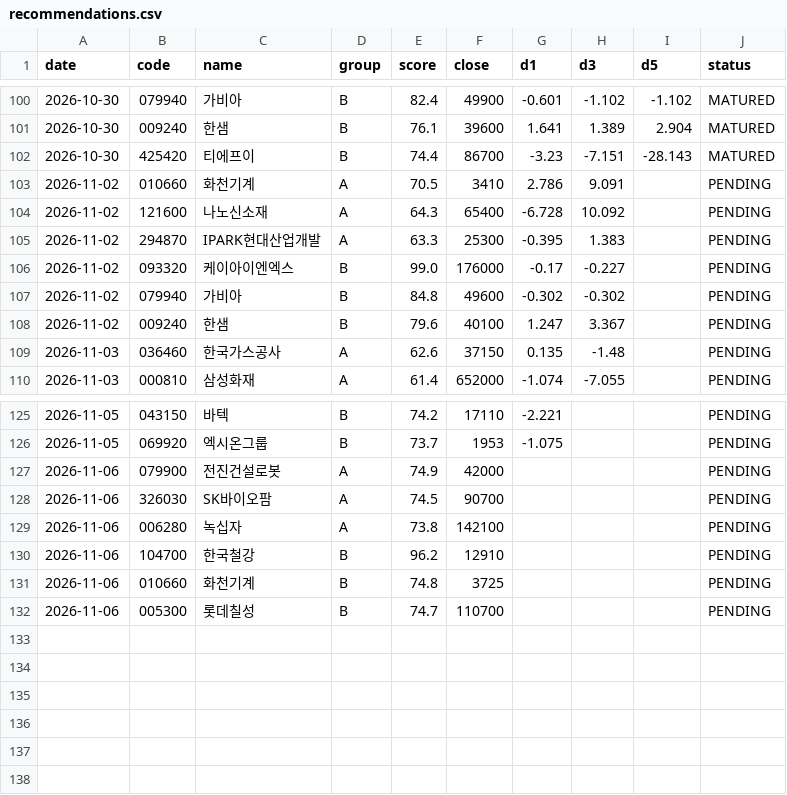
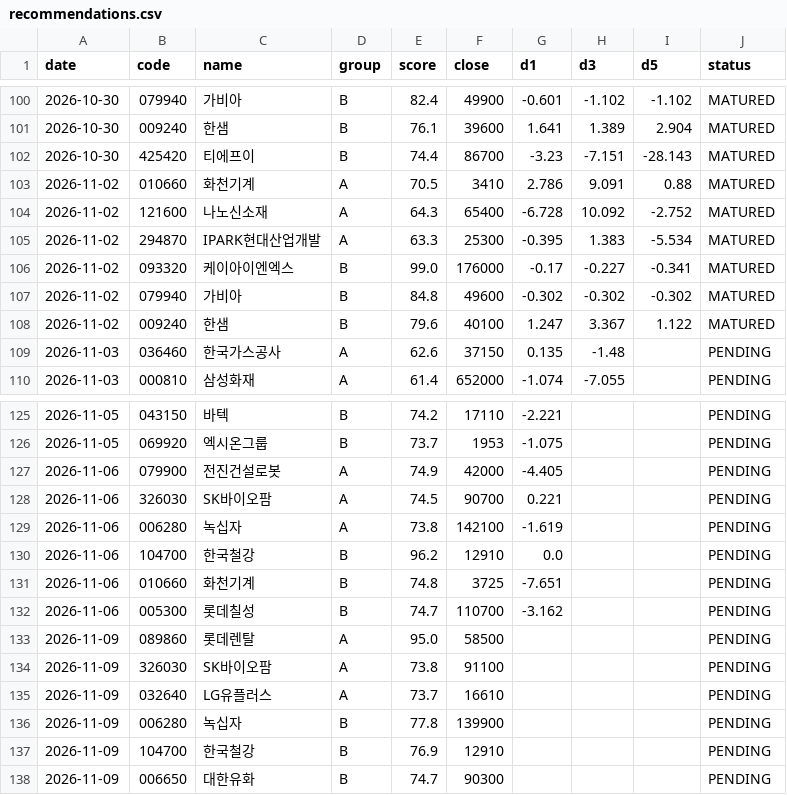
Before and after one commit to insuking/krx-prebreakout-radar, a CSV file: history/recommendations.csv, drawn as a sheet; only a part is shown, gaps mark what is left out; the diff covers the shown part only.

```diff
--- a/history/recommendations.csv
+++ b/history/recommendations.csv
@@ -102,8 +102,8 @@
 2026-10-30,425420,티에프이,B,74.4,86700,-3.23,-7.151,-28.143,MATURED
-2026-11-02,010660,화천기계,A,70.5,3410,2.786,9.091,,PENDING
-2026-11-02,121600,나노신소재,A,64.3,65400,-6.728,10.092,,PENDING
-2026-11-02,294870,IPARK현대산업개발,A,63.3,25300,-0.395,1.383,,PENDING
-2026-11-02,093320,케이아이엔엑스,B,99.0,176000,-0.17,-0.227,,PENDING
-2026-11-02,079940,가비아,B,84.8,49600,-0.302,-0.302,,PENDING
-2026-11-02,009240,한샘,B,79.6,40100,1.247,3.367,,PENDING
+2026-11-02,010660,화천기계,A,70.5,3410,2.786,9.091,0.88,MATURED
+2026-11-02,121600,나노신소재,A,64.3,65400,-6.728,10.092,-2.752,MATURED
+2026-11-02,294870,IPARK현대산업개발,A,63.3,25300,-0.395,1.383,-5.534,MATURED
+2026-11-02,093320,케이아이엔엑스,B,99.0,176000,-0.17,-0.227,-0.341,MATURED
+2026-11-02,079940,가비아,B,84.8,49600,-0.302,-0.302,-0.302,MATURED
+2026-11-02,009240,한샘,B,79.6,40100,1.247,3.367,1.122,MATURED
 2026-11-03,036460,한국가스공사,A,62.6,37150,0.135,-1.48,,PENDING
@@ -126,7 +126,13 @@
 2026-11-05,069920,엑시온그룹,B,73.7,1953,-1.075,,,PENDING
-2026-11-06,079900,전진건설로봇,A,74.9,42000,,,,PENDING
-2026-11-06,326030,SK바이오팜,A,74.5,90700,,,,PENDING
-2026-11-06,006280,녹십자,A,73.8,142100,,,,PENDING
-2026-11-06,104700,한국철강,B,96.2,12910,,,,PENDING
-2026-11-06,010660,화천기계,B,74.8,3725,,,,PENDING
-2026-11-06,005300,롯데칠성,B,74.7,110700,,,,PENDING
+2026-11-06,079900,전진건설로봇,A,74.9,42000,-4.405,,,PENDING
+2026-11-06,326030,SK바이오팜,A,74.5,90700,0.221,,,PENDING
+2026-11-06,006280,녹십자,A,73.8,142100,-1.619,,,PENDING
+2026-11-06,104700,한국철강,B,96.2,12910,0.0,,,PENDING
+2026-11-06,010660,화천기계,B,74.8,3725,-7.651,,,PENDING
+2026-11-06,005300,롯데칠성,B,74.7,110700,-3.162,,,PENDING
+2026-11-09,089860,롯데렌탈,A,95.0,58500,,,,PENDING
+2026-11-09,326030,SK바이오팜,A,73.8,91100,,,,PENDING
+2026-11-09,032640,LG유플러스,A,73.7,16610,,,,PENDING
+2026-11-09,006280,녹십자,B,77.8,139900,,,,PENDING
+2026-11-09,104700,한국철강,B,76.9,12910,,,,PENDING
+2026-11-09,006650,대한유화,B,74.7,90300,,,,PENDING
```
Also changed, not shown: 6 edited cells elsewhere in this file.
